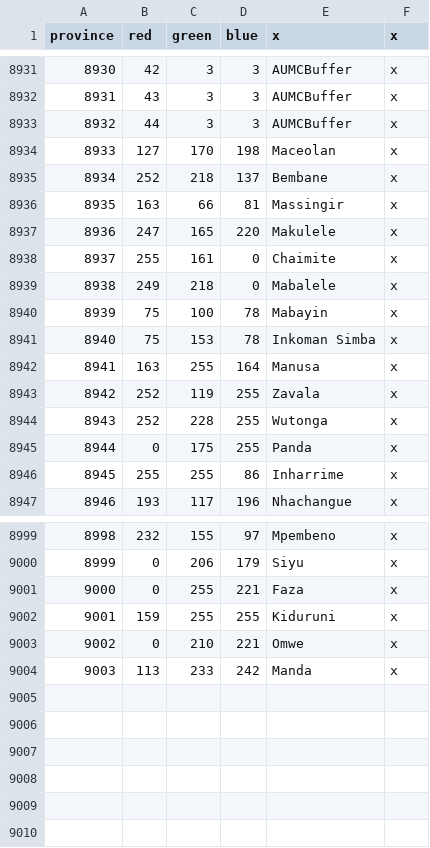
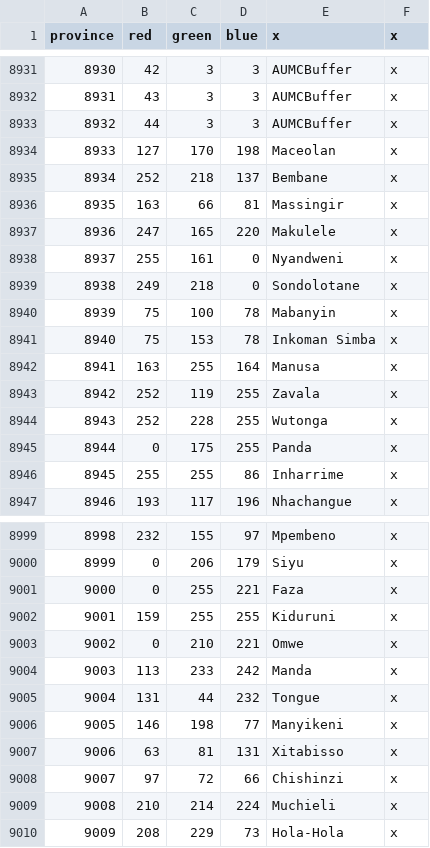
Before and after one commit to LeRoi6/Africa-Universalis-Modding-Community, a CSV file: map/definition.csv, drawn as a sheet; only a part is shown, gaps mark what is left out.

Commit message:
Rework of some provinces

```diff
--- a/map/definition.csv
+++ b/map/definition.csv
@@ -8937,5 +8937,5 @@ province;red;green;blue;x;x
 8936;247;165;220;Makulele;x
-8937;255;161;0;Chaimite;x
-8938;249;218;0;Mabalele;x
-8939;75;100;78;Mabayin;x
+8937;255;161;0;Nyandweni;x
+8938;249;218;0;Sondolotane;x
+8939;75;100;78;Mabanyin;x
 8940;75;153;78;Inkoman Simba;x
@@ -9004 +9004,7 @@ province;red;green;blue;x;x
 9003;113;233;242;Manda;x
+9004;131;44;232;Tongue;x
+9005;146;198;77;Manyikeni;x
+9006;63;81;131;Xitabisso;x
+9007;97;72;66;Chishinzi;x
+9008;210;214;224;Muchieli;x
+9009;208;229;73;Hola-Hola;x
```
Also changed, not shown: 17 other files.
